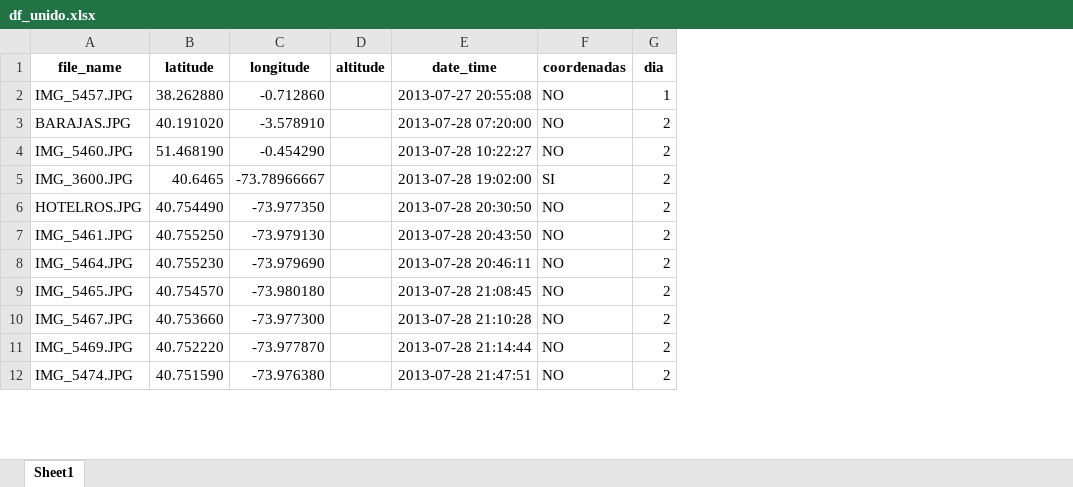
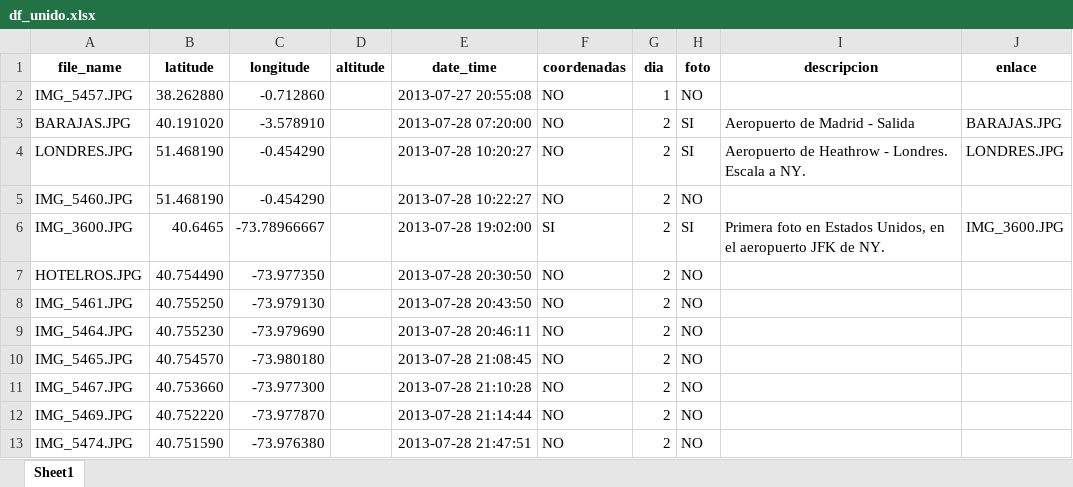
Before and after one commit to RubenMaestre/viaje_usa, an Excel workbook: data/df_unido.xlsx, sheet Sheet1, drawn as a sheet; only a part is shown; values as stored, in another font and other column widths than the file's, no borders; addresses are those after the commit; the diff names each change by its address in the sheet, - before the commit and + after, or states it on an @@ line.

```diff
--- a/data/df_unido.xlsx (sheet Sheet1)
+++ b/data/df_unido.xlsx (sheet Sheet1)
+column H (foto), rows 2-3: NO | SI; rows 5-13: NO | SI | NO | NO | NO | NO | NO | NO | NO
+column I (descripcion), row 3: Aeropuerto de Madrid - Salida; row 6: Primera foto en Estados Unidos, en el aeropuerto JFK de NY.
+column J (enlace), row 3: BARAJAS.JPG; row 6: IMG_3600.JPG
+row 4: LONDRES.JPG | 51.468190 | -0.454290 |  | 2013-07-28 10:20:27 | NO | 2 | SI | Aeropuerto de Heathrow - Londres. Escala a NY. | LONDRES.JPG
```
Also changed, not shown: 4 other files.
